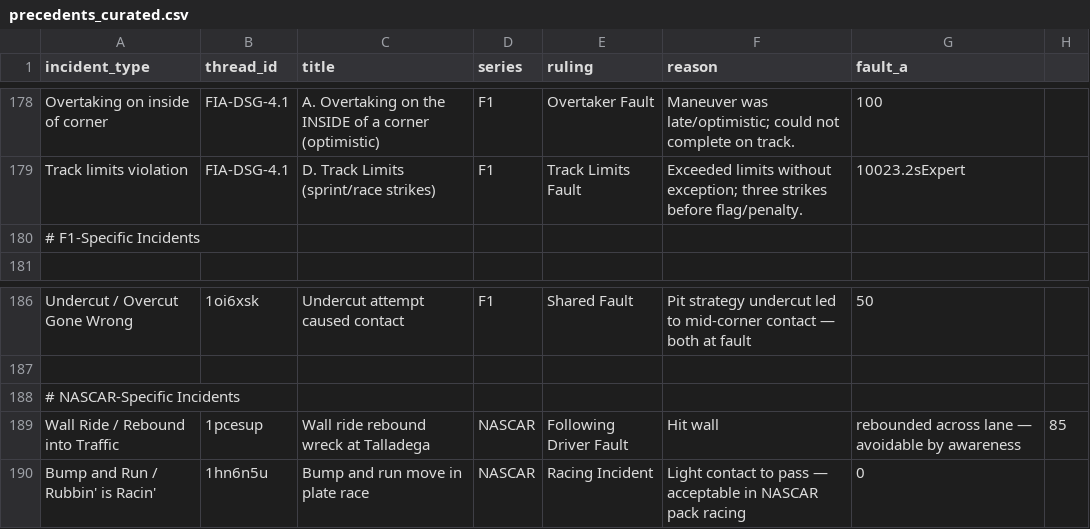
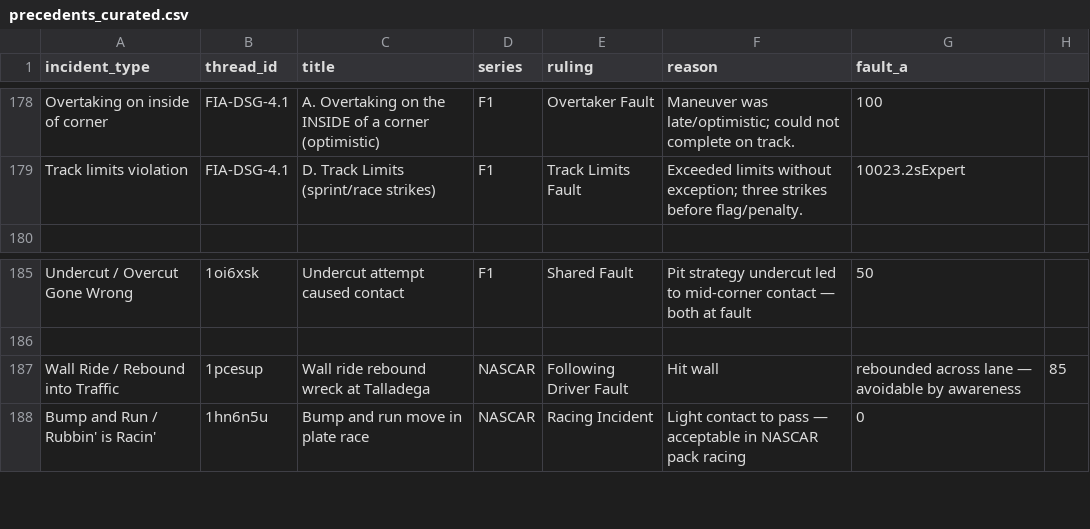
Before and after one commit to eggimann547/thesimracingstewardsV3, a CSV file: public/precedents_curated.csv, drawn as a sheet; only a part is shown, gaps mark what is left out.

Commit message:
Update precedents_curated.csv

```diff
--- a/public/precedents_curated.csv
+++ b/public/precedents_curated.csv
@@ -179,3 +179,2 @@ Overtaking on inside of corner,FIA-DSG-4.1,A. Overtaking on the INSIDE of a corn
 Track limits violation,FIA-DSG-4.1,D. Track Limits (sprint/race strikes),F1,Track Limits Fault,Exceeded limits without exception; three strikes before flag/penalty.,10023.2sExpert
-# F1-Specific Incidents
 
@@ -187,3 +186,2 @@ Undercut / Overcut Gone Wrong,1oi6xsk,Undercut attempt caused contact,F1,Shared
 
-# NASCAR-Specific Incidents
 Wall Ride / Rebound into Traffic,1pcesup,Wall ride rebound wreck at Talladega,NASCAR,Following Driver Fault,Hit wall, rebounded across lane — avoidable by awareness,85
```
